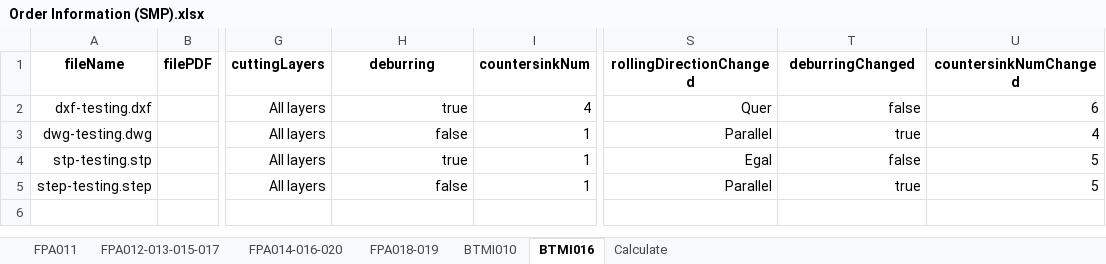
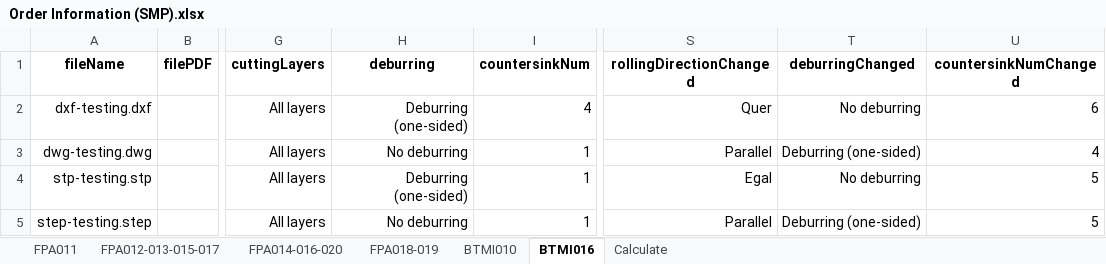
Before and after one commit to baothuy/gocad-auto-katalon, an Excel workbook: Data/Sheet Metal Part/Order/Order Information (SMP).xlsx, sheet BTMI016, drawn as a sheet; only a part is shown, gaps mark what is left out; values as stored, in another font and other column widths than the file's, no borders; the diff names each change by its address in the sheet, - before the commit and + after, or states it on an @@ line.

Commit message:
fix bug deburring field change UI

```diff
--- a/Data/Sheet Metal Part/Order/Order Information (SMP).xlsx (sheet BTMI016)
+++ b/Data/Sheet Metal Part/Order/Order Information (SMP).xlsx (sheet BTMI016)
-H2 (deburring): true
+H2 (deburring): Deburring (one-sided)
-T2 (deburringChanged): false
+T2 (deburringChanged): No deburring
-H3 (deburring): false
+H3 (deburring): No deburring
-T3 (deburringChanged): true
+T3 (deburringChanged): Deburring (one-sided)
-H4 (deburring): true
+H4 (deburring): Deburring (one-sided)
-T4 (deburringChanged): false
+T4 (deburringChanged): No deburring
-H5 (deburring): false
+H5 (deburring): No deburring
-T5 (deburringChanged): true
+T5 (deburringChanged): Deburring (one-sided)
```
Also changed, not shown: sheet FPA012-013-015-017, sheet FPA018-019, sheet BTMI010, sheet FPA011, sheet Calculate, sheet FPA014-016-020, Data/Milled Or Turned Parts/Order/Order Information (MTP).xlsx, 51 other files.
